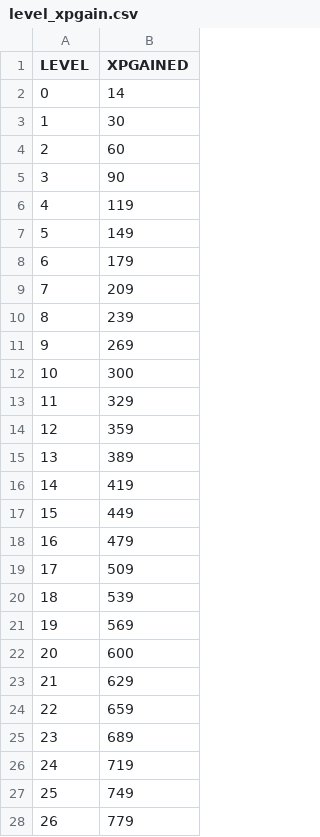
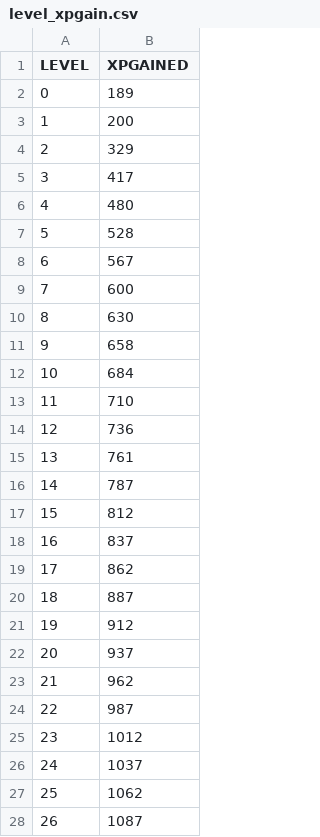
Before and after one commit to OneAimlessRobot/my_amxx_plugins, a CSV file: superhero_pack/addons/amxmodx/configs/level_gen/level_xpgain.csv, drawn as a sheet; only a part is shown; the diff covers the shown part only.

```diff
--- a/superhero_pack/addons/amxmodx/configs/level_gen/level_xpgain.csv
+++ b/superhero_pack/addons/amxmodx/configs/level_gen/level_xpgain.csv
@@ -1,28 +1,28 @@
 LEVEL, XPGAINED
-0, 14
-1, 30
-2, 60
-3, 90
-4, 119
-5, 149
-6, 179
-7, 209
-8, 239
-9, 269
-10, 300
-11, 329
-12, 359
-13, 389
-14, 419
-15, 449
-16, 479
-17, 509
-18, 539
-19, 569
-20, 600
-21, 629
-22, 659
-23, 689
-24, 719
-25, 749
-26, 779
+0, 189
+1, 200
+2, 329
+3, 417
+4, 480
+5, 528
+6, 567
+7, 600
+8, 630
+9, 658
+10, 684
+11, 710
+12, 736
+13, 761
+14, 787
+15, 812
+16, 837
+17, 862
+18, 887
+19, 912
+20, 937
+21, 962
+22, 987
+23, 1012
+24, 1037
+25, 1062
+26, 1087
```
Also changed, not shown: 34 edited cells elsewhere in this file, superhero_pack/addons/amxmodx/configs/level_gen/level_kills.csv, superhero_pack/addons/amxmodx/configs/level_gen/level_kills_custom.csv, 23 other files.
